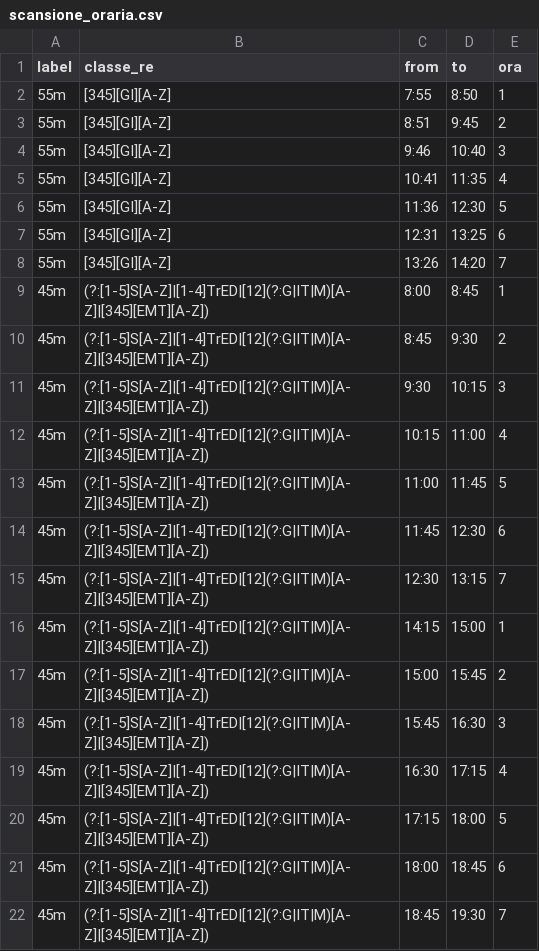
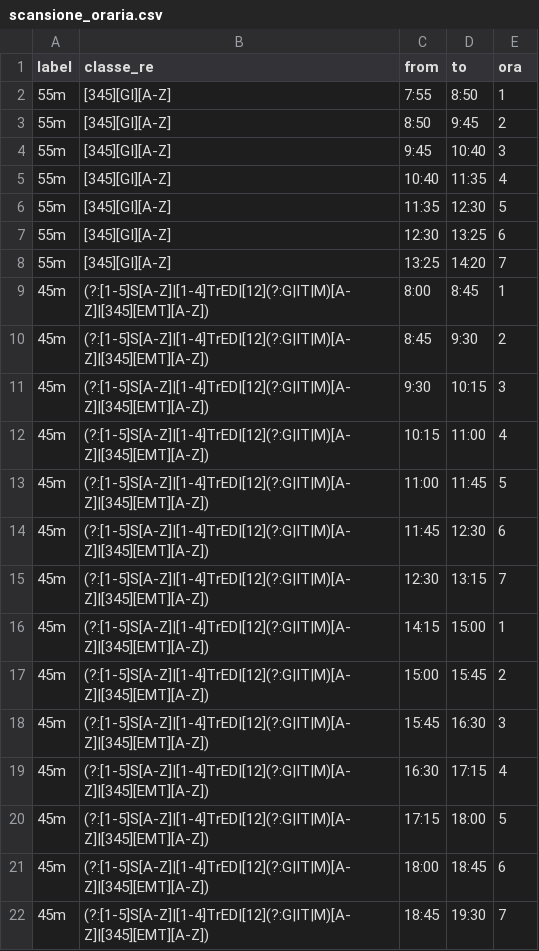
Before and after one commit to nicvac-teach/nicvac-teach.github.io, a CSV file: time_table/scansione_oraria.csv, drawn as a sheet.

```diff
--- a/time_table/scansione_oraria.csv
+++ b/time_table/scansione_oraria.csv
@@ -2,8 +2,8 @@ label,classe_re,from,to,ora
 55m,[345][GI][A-Z],7:55,8:50,1
-55m,[345][GI][A-Z],8:51,9:45,2
-55m,[345][GI][A-Z],9:46,10:40,3
-55m,[345][GI][A-Z],10:41,11:35,4
-55m,[345][GI][A-Z],11:36,12:30,5
-55m,[345][GI][A-Z],12:31,13:25,6
-55m,[345][GI][A-Z],13:26,14:20,7
+55m,[345][GI][A-Z],8:50,9:45,2
+55m,[345][GI][A-Z],9:45,10:40,3
+55m,[345][GI][A-Z],10:40,11:35,4
+55m,[345][GI][A-Z],11:35,12:30,5
+55m,[345][GI][A-Z],12:30,13:25,6
+55m,[345][GI][A-Z],13:25,14:20,7
 45m,(?:[1-5]S[A-Z]|[1-4]TrED|[12](?:G|IT|M)[A-Z]|[345][EMT][A-Z]),8:00,8:45,1
```
Also changed, not shown: 1 other file.
